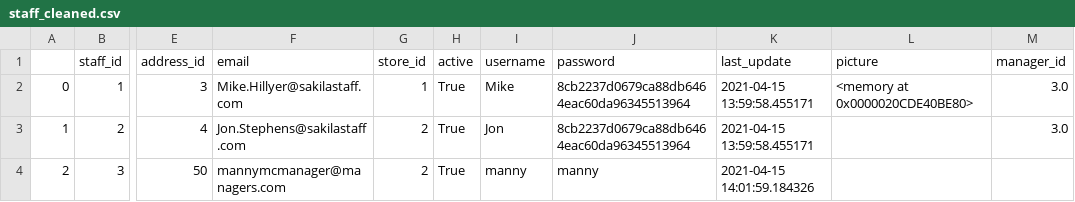
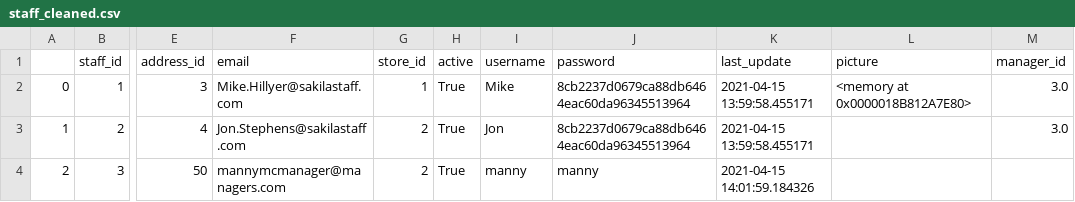
Before and after one commit to gurvirdhillon/etl_film, a CSV file: data/processed/staff_cleaned.csv, drawn as a sheet; only a part is shown, gaps mark what is left out; the diff names each change by its address in the sheet, - before the commit and + after, or states it on an @@ line.

```diff
--- a/data/processed/staff_cleaned.csv
+++ b/data/processed/staff_cleaned.csv
-L2 (picture): <memory at 0x0000020CDE40BE80>
+L2 (picture): <memory at 0x0000018B812A7E80>
```
Also changed, not shown: data/output/staff.csv, 3 other files.
